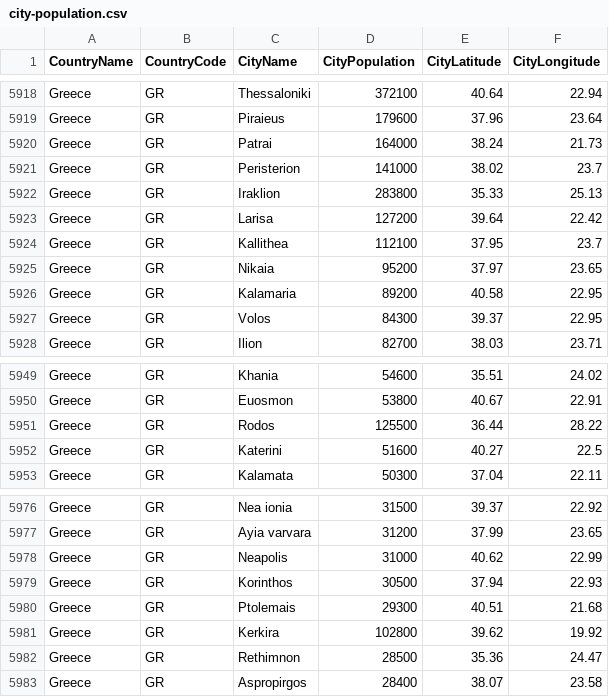
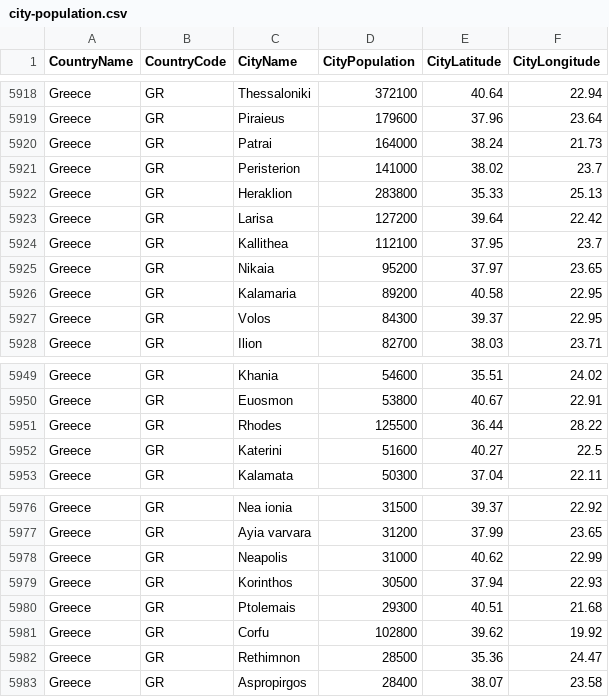
Before and after one commit to alex853/airways, a CSV file: src/main/resources/city-population.csv, drawn as a sheet; only a part is shown, gaps mark what is left out.

```diff
--- a/src/main/resources/city-population.csv
+++ b/src/main/resources/city-population.csv
@@ -5921,3 +5921,3 @@ Greece,GR,Patrai,164000,38.24,21.73
 Greece,GR,Peristerion,141000,38.02,23.7
-Greece,GR,Iraklion,283800,35.33,25.13
+Greece,GR,Heraklion,283800,35.33,25.13
 Greece,GR,Larisa,127200,39.64,22.42
@@ -5950,3 +5950,3 @@ Greece,GR,Khania,54600,35.51,24.02
 Greece,GR,Euosmon,53800,40.67,22.91
-Greece,GR,Rodos,125500,36.44,28.22
+Greece,GR,Rhodes,125500,36.44,28.22
 Greece,GR,Katerini,51600,40.27,22.5
@@ -5980,3 +5980,3 @@ Greece,GR,Korinthos,30500,37.94,22.93
 Greece,GR,Ptolemais,29300,40.51,21.68
-Greece,GR,Kerkira,102800,39.62,19.92
+Greece,GR,Corfu,102800,39.62,19.92
 Greece,GR,Rethimnon,28500,35.36,24.47
```
Also changed, not shown: 4 other files.
